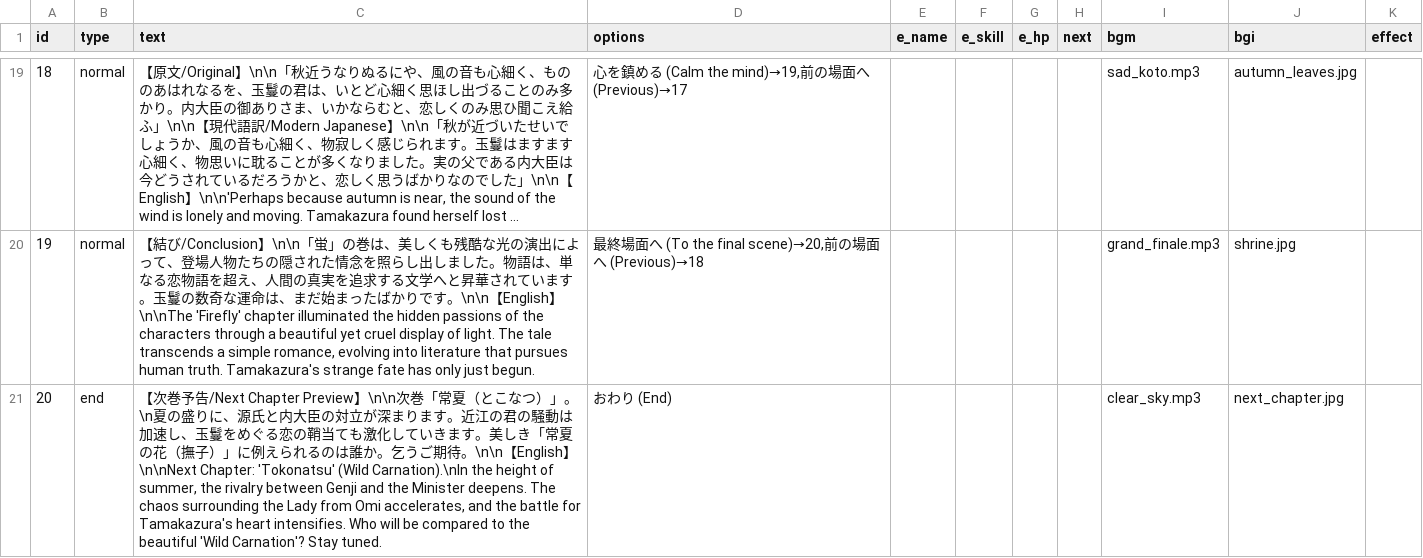
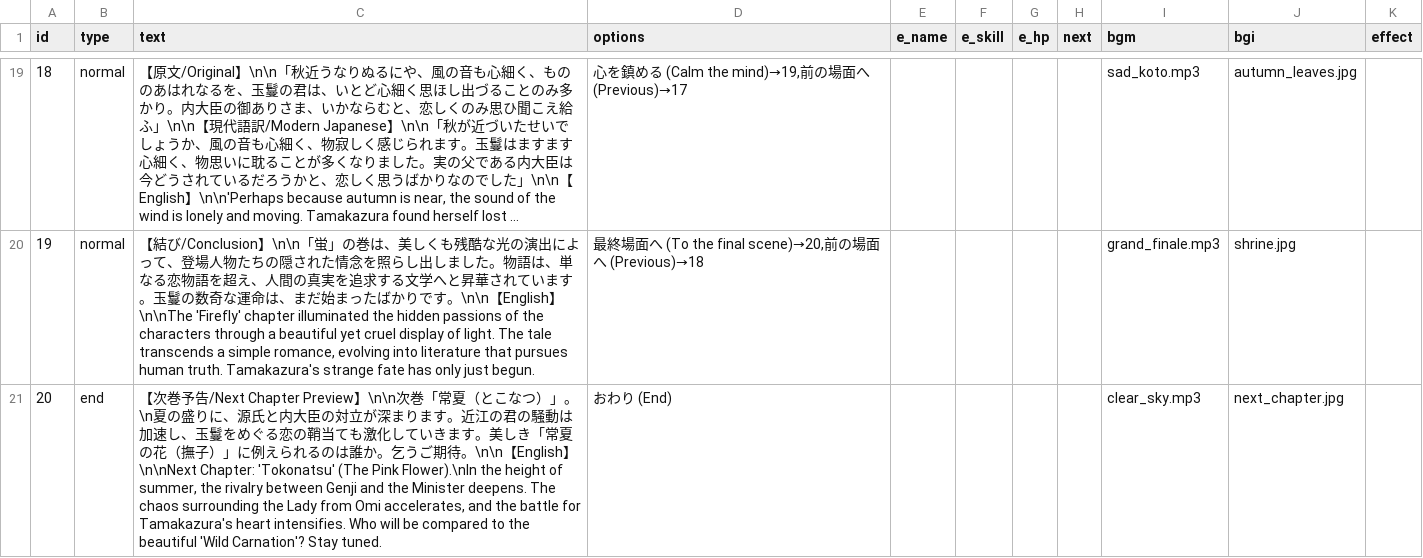
Before and after one commit to factorydigitalente/storyem, a CSV file: sample_romancingtraveler/chapter/chapter25/scenario.csv, drawn as a sheet; only a part is shown, gaps mark what is left out; long unchanged cells end in ….

Commit message:
Add files via upload

```diff
--- a/sample_romancingtraveler/chapter/chapter25/scenario.csv
+++ b/sample_romancingtraveler/chapter/chapter25/scenario.csv
@@ -20,2 +20,2 @@ id,type,text,options,e_name,e_skill,e_hp,next,bgm,bgi,effect,,
 19,normal,"【結び/Conclusion】\n\n「蛍」の巻は、美しくも残酷な光の演出によって、登場人物たちの隠された情念を照らし出しました。物語は、単なる恋物語を超え、人間の真実を追求する文学へと昇華されています。玉鬘の数奇な運命は、まだ始まったばかりです。\n\n【English】\n\nThe 'Firefly' chapter illuminated the hidden passions of the characters through a beautiful yet cruel display of light. The tale transcends a simple romance, evolving into literature that pursues human truth. Tamakazura's strange fate has only just begun.","最終場面へ (To the final scene)→20,前の場面へ (Previous)→18",,,,,grand_finale.mp3,shrine.jpg,,,
-20,end,"【次巻予告/Next Chapter Preview】\n\n次巻「常夏（とこなつ）」。\n夏の盛りに、源氏と内大臣の対立が深まります。近江の君の騒動は加速し、玉鬘をめぐる恋の鞘当ても激化していきます。美しき「常夏の花（撫子）」に例えられるのは誰か。乞うご期待。\n\n【English】\n\nNext Chapter: 'Tokonatsu' (Wild Carnation).\nIn the height of summer, the rivalry between Genji and the Minister deepens. The chaos surrounding the Lady from Omi accelerates, and the battle for Tamakazura's heart intensifies. Who will be compared to the beautiful 'Wild Carnation'? Stay tuned.",おわり (End),,,,,clear_sky.mp3,next_chapter.jpg, ,,
+20,end,"【次巻予告/Next Chapter Preview】\n\n次巻「常夏（とこなつ）」。\n夏の盛りに、源氏と内大臣の対立が深まります。近江の君の騒動は加速し、玉鬘をめぐる恋の鞘当ても激化していきます。美しき「常夏の花（撫子）」に例えられるのは誰か。乞うご期待。\n\n【English】\n\nNext Chapter: 'Tokonatsu' (The Pink Flower).\nIn the height of summer, the rivalry between Genji and the Minister deepens. The chaos surrounding the Lady from Omi accelerates, and the battle for Tamakazura's heart intensifies. Who will be compared to the beautiful 'Wild Carnation'? Stay tuned.",おわり (End),,,,,clear_sky.mp3,next_chapter.jpg, ,,
```
